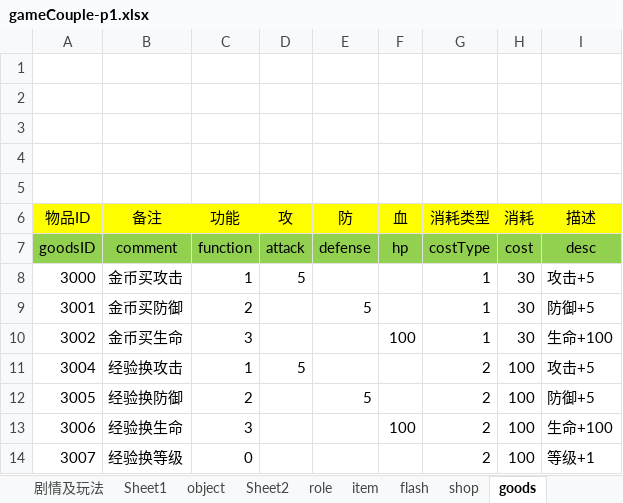
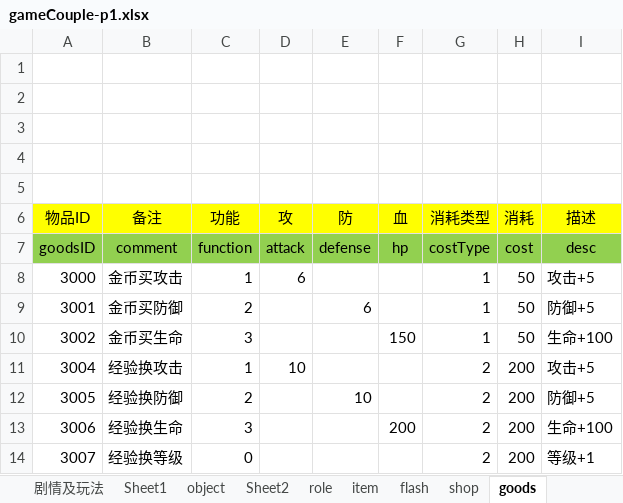
Before and after one commit to likang7/rpg_demo, an Excel workbook: comment/gameCouple-p1.xlsx, sheet goods, drawn as a sheet; values as stored, in another font and other column widths than the file's, no borders; the diff names each change by its address in the sheet, - before the commit and + after, or states it on an @@ line.

```diff
--- a/comment/gameCouple-p1.xlsx (sheet goods)
+++ b/comment/gameCouple-p1.xlsx (sheet goods)
-D8 (攻): 5
+D8 (攻): 6
-H8:H10 (消耗): 30
+H8:H10 (消耗): 50
-E9 (防): 5
+E9 (防): 6
-F10 (血): 100
+F10 (血): 150
-D11 (攻): 5
+D11 (攻): 10
-H11:H14 (消耗): 100
+H11:H14 (消耗): 200
-E12 (防): 5
+E12 (防): 10
-F13 (血): 100
+F13 (血): 200
```
Also changed, not shown: sheet role, sheet Sheet2, sheet shop, sheet item, other sheet tabs, formulas that keep their value, 22 other files.
